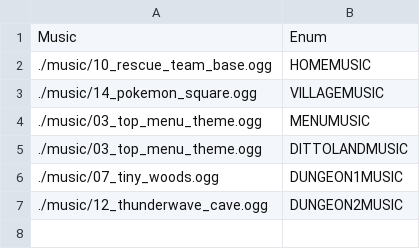
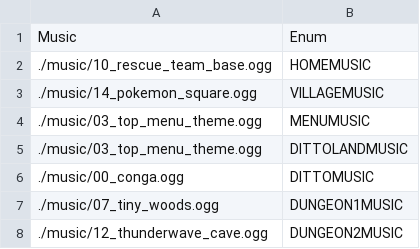
Before and after one commit to AlexandreDFM/MyRPG, a CSV file: csv/music.csv, drawn as a sheet; the diff names each change by its address in the sheet, - before the commit and + after, or states it on an @@ line.

Commit message:
[+] Add Pnjs, Ditto, Spacial Music, & More

```diff
--- a/csv/music.csv
+++ b/csv/music.csv
+row 6: ./music/00_conga.ogg | DITTOMUSIC
```
Also changed, not shown: csv/collisions.csv, csv/statics.csv, 20 other files.
